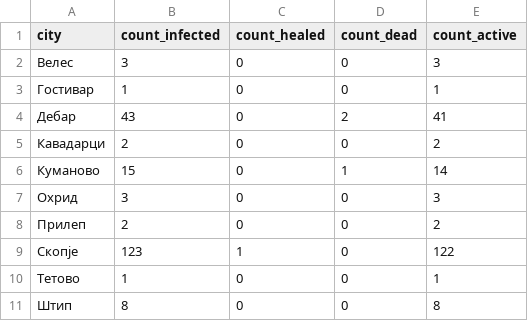
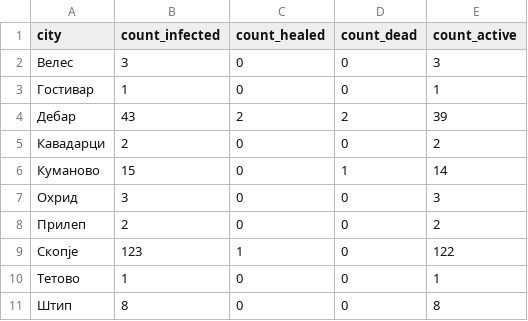
Before and after one commit to klupp/opendata, a CSV file: mk/covid19/datasets/summary_by_municipality.csv, drawn as a sheet.

Commit message:
update covid19 Thu 26 Mar 2020 03:17:39 PM CET

```diff
--- a/mk/covid19/datasets/summary_by_municipality.csv
+++ b/mk/covid19/datasets/summary_by_municipality.csv
@@ -3,3 +3,3 @@ city,count_infected,count_healed,count_dead,count_active
 Гостивар,1,0,0,1
-Дебар,43,0,2,41
+Дебар,43,2,2,39
 Кавадарци,2,0,0,2
```
Also changed, not shown: 1 other file.
